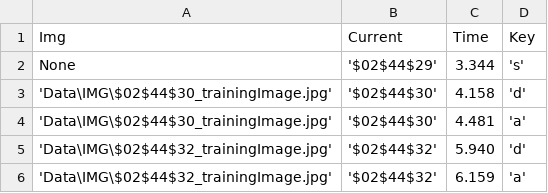
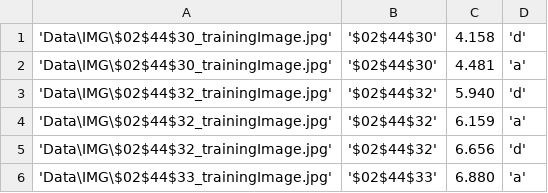
Before and after one commit to Tudor1415/ArduinoSelfDrivingInterface, a CSV file: aiModel/Data/driving_log.csv, drawn as a sheet; only a part is shown; the shorter side is filled out with more unchanged rows; the diff names each change by its address in the sheet, - before the commit and + after, or states it on an @@ line.

Commit message:
Finish pandas data calibration

```diff
--- a/aiModel/Data/driving_log.csv
+++ b/aiModel/Data/driving_log.csv
-row 1: Img | Current | Time | Key
-row 2: None | '$02$44$29' | 3.344 | 's'
```
Also changed, not shown: 3 other files.
